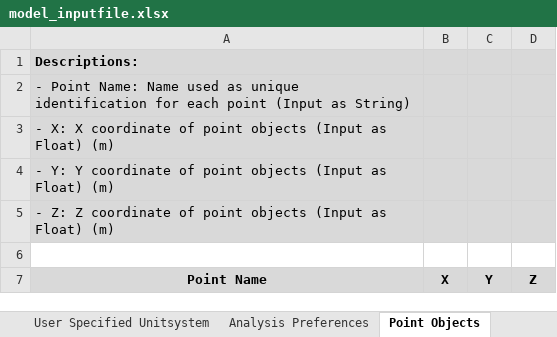
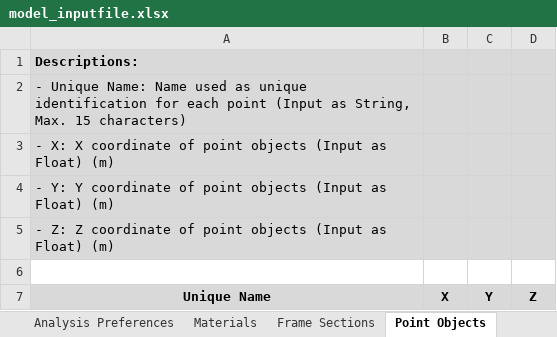
Before and after one commit to jwiciardo/SadProPy, an Excel workbook: src/sadpropy/io/input/model_inputfile.xlsx, sheet Point Objects, drawn as a sheet; only a part is shown; values as stored, in another font and other column widths than the file's, no borders; the diff names each change by its address in the sheet, - before the commit and + after, or states it on an @@ line.

```diff
--- a/src/sadpropy/io/input/model_inputfile.xlsx (sheet Point Objects)
+++ b/src/sadpropy/io/input/model_inputfile.xlsx (sheet Point Objects)
-A2 (Unique Name): - Point Name: Name used as unique identification for each point (Input as String)
+A2 (Unique Name): - Unique Name: Name used as unique identification for each point (Input as String, Max. 15 characters)
-A7: Point Name
+A7: Unique Name
```
Also changed, not shown: sheet Surface Objects, sheet Line Objects, sheet Analysis Preferences, other sheet tabs, 4 other files.
